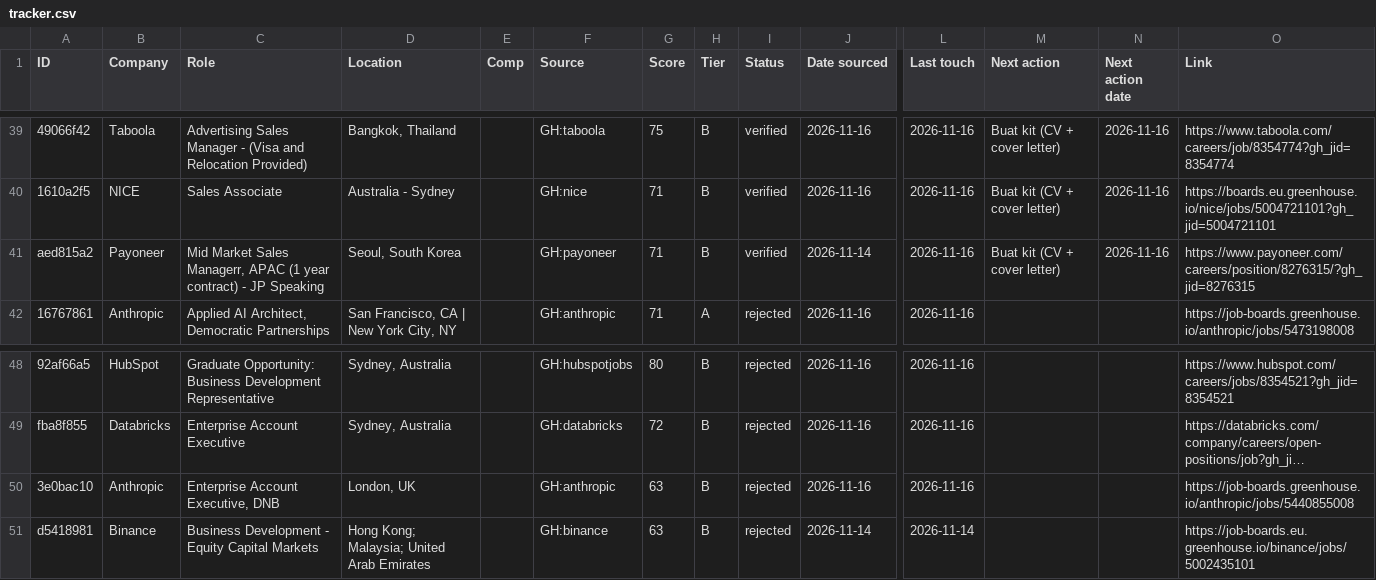
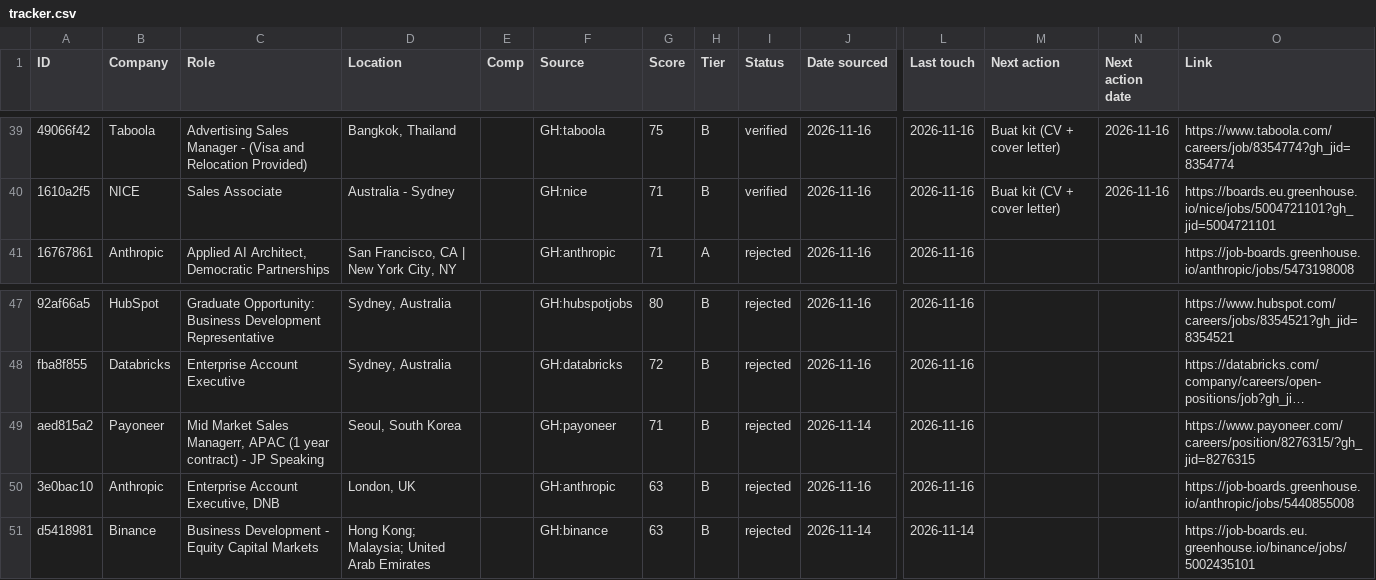
Before and after one commit to hadijayyy/jobapply-bd, a CSV file: job-search/tracker.csv, drawn as a sheet; only a part is shown, gaps mark what is left out; long unchanged cells end in …; removed rows and columns are numbered as before the commit, all else as after; rows hold the shown columns only; the diff names each change by its address in the sheet, - before the commit and + after, or states it on an @@ line.

```diff
--- a/job-search/tracker.csv
+++ b/job-search/tracker.csv
-row 41: aed815a2 | Payoneer | Mid Market Sales Managerr, APAC (1 year contract) - JP Speaking | Seoul, South Korea |  | GH:payoneer | 71 | B | verified | 2026-11-14 | 2026-11-16 | Buat kit (CV + cover letter) | 2026-11-16 | https://www.payoneer.com/careers/position/8276315/?gh_jid=8276315
+row 49: aed815a2 | Payoneer | Mid Market Sales Managerr, APAC (1 year contract) - JP Speaking | Seoul, South Korea |  | GH:payoneer | 71 | B | rejected | 2026-11-14 | 2026-11-16 |  |  | https://www.payoneer.com/careers/position/8276315/?gh_jid=8276315
```
Also changed, not shown: 3 other files.
